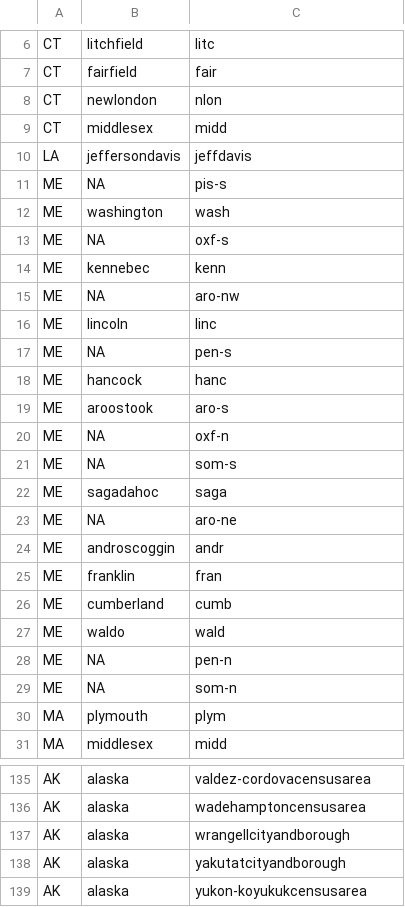
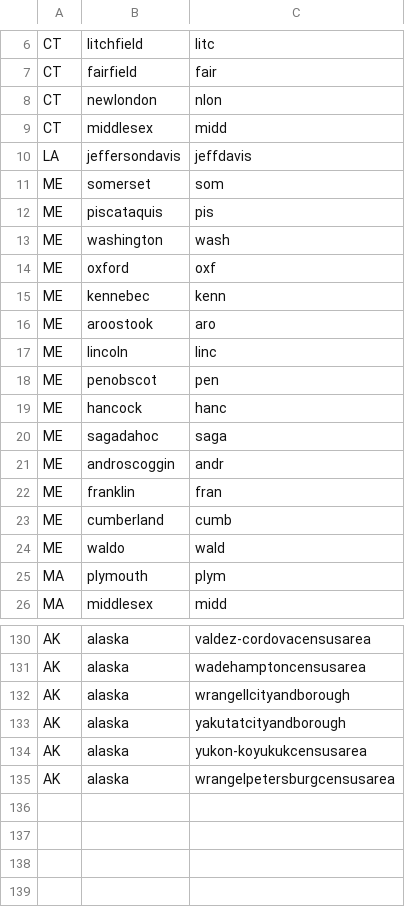
Before and after one commit to fsolt/union_support, a CSV file: data/county_crosswalk.csv, drawn as a sheet; only a part is shown, gaps mark what is left out.

Commit message:
update

```diff
--- a/data/county_crosswalk.csv
+++ b/data/county_crosswalk.csv
@@ -10,15 +10,12 @@ CT,middlesex,midd
 LA,jeffersondavis,jeffdavis
-ME,NA,pis-s
+ME,somerset,som
+ME,piscataquis,pis
 ME,washington,wash
-ME,NA,oxf-s
+ME,oxford,oxf
 ME,kennebec,kenn
-ME,NA,aro-nw
+ME,aroostook,aro
 ME,lincoln,linc
-ME,NA,pen-s
+ME,penobscot,pen
 ME,hancock,hanc
-ME,aroostook,aro-s
-ME,NA,oxf-n
-ME,NA,som-s
 ME,sagadahoc,saga
-ME,NA,aro-ne
 ME,androscoggin,andr
@@ -27,4 +24,2 @@ ME,cumberland,cumb
 ME,waldo,wald
-ME,NA,pen-n
-ME,NA,som-n
 MA,plymouth,plym
@@ -139 +134,2 @@ AK,alaska,yakutatcityandborough
 AK,alaska,yukon-koyukukcensusarea
+AK,alaska,wrangelpetersburgcensusarea
```
